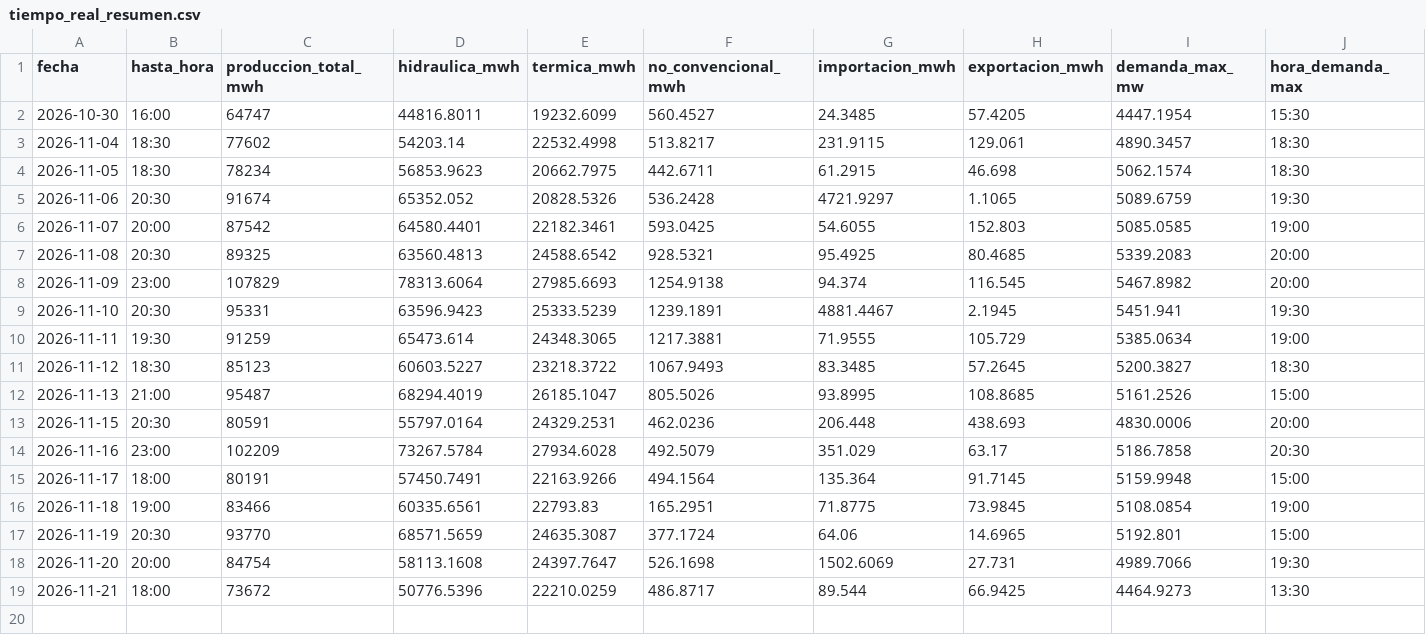
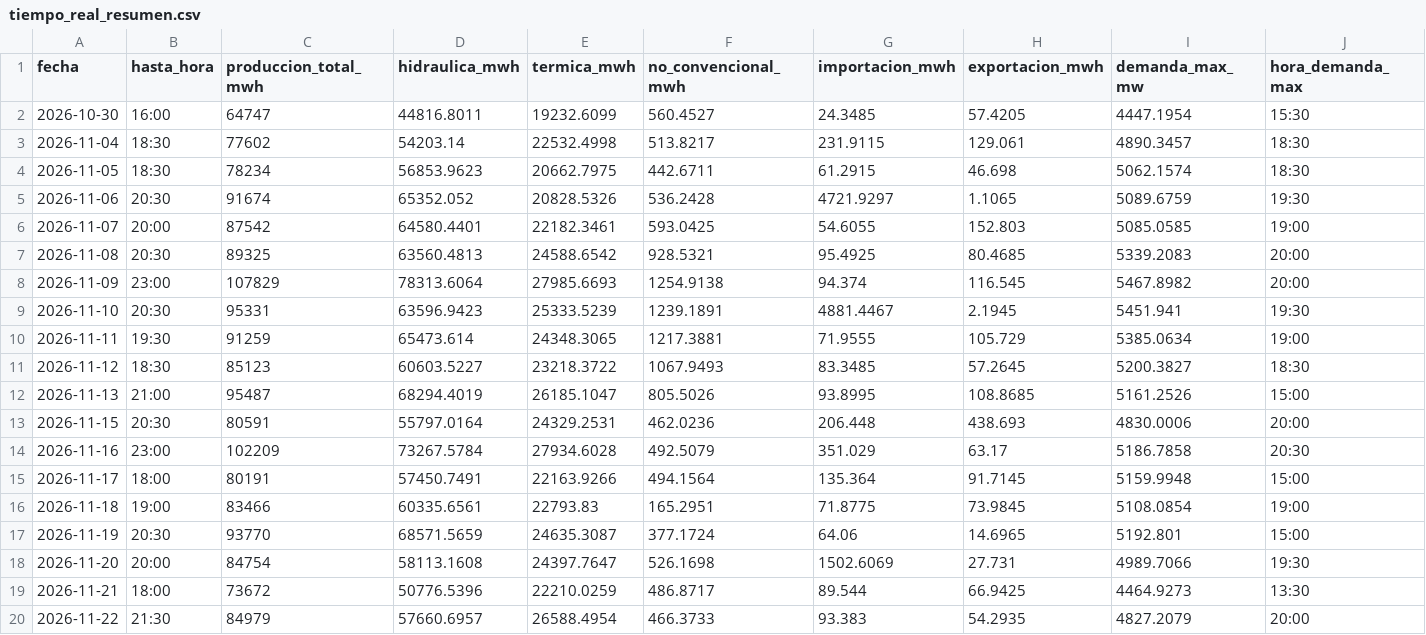
Before and after one commit to jp1309/cenace-operacion, a CSV file: data/tiempo_real_resumen.csv, drawn as a sheet; only a part is shown; rows hold the shown columns only; the diff names each change by its address in the sheet, - before the commit and + after, or states it on an @@ line.

```diff
--- a/data/tiempo_real_resumen.csv
+++ b/data/tiempo_real_resumen.csv
+row 20: 2026-11-22 | 21:30 | 84979 | 57660.6957 | 26588.4954 | 466.3733 | 93.383 | 54.2935 | 4827.2079 | 20:00
```
Also changed, not shown: data/hidrologia.csv, data/tiempo_real_curva.csv, 2 other files.
